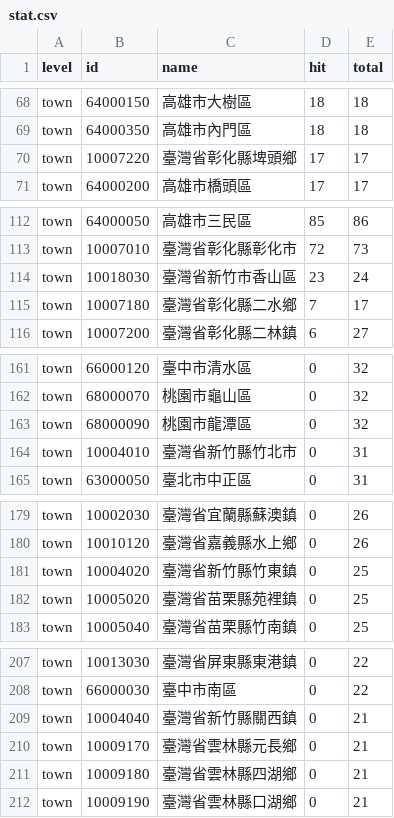
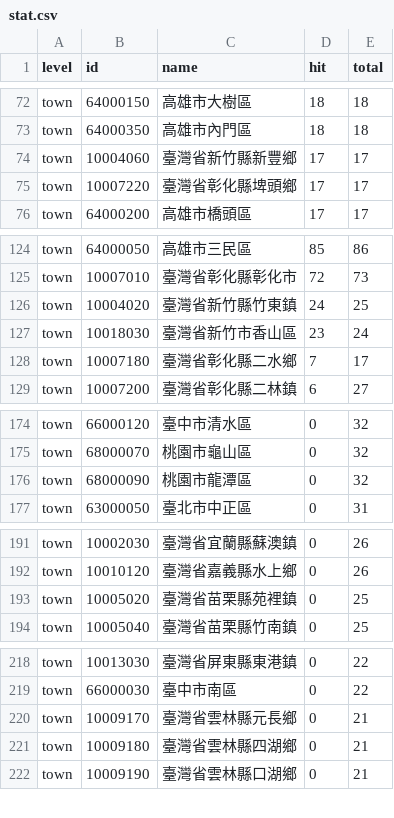
Before and after one commit to ronnywang/simple-evacuation-map, a CSV file: stat.csv, drawn as a sheet; only a part is shown, gaps mark what is left out; removed rows and columns are numbered as before the commit, all else as after; the diff covers the shown part only; the diff names each change by its address in the sheet, - before the commit and + after, or states it on an @@ line.

```diff
--- a/stat.csv
+++ b/stat.csv
+row 74: town | 10004060 | 臺灣省新竹縣新豐鄉 | 17 | 17
+row 126: town | 10004020 | 臺灣省新竹縣竹東鎮 | 24 | 25
-row 164: town | 10004010 | 臺灣省新竹縣竹北市 | 0 | 31
-row 181: town | 10004020 | 臺灣省新竹縣竹東鎮 | 0 | 25
-row 209: town | 10004040 | 臺灣省新竹縣關西鎮 | 0 | 21
```
Also changed, not shown: 12 added rows, 11 removed rows and 1 edited cell elsewhere in this file, 1 other file.
